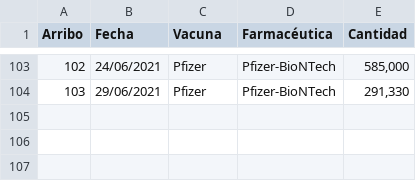
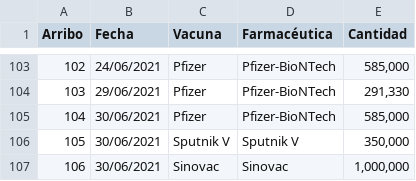
Before and after one commit to fdealbam/Vacunas, a CSV file: Tablavuelos.csv, drawn as a sheet; only a part is shown, gaps mark what is left out.

Commit message:
Update Tablavuelos.csv

```diff
--- a/Tablavuelos.csv
+++ b/Tablavuelos.csv
@@ -104 +104,4 @@ Arribo,Fecha,Vacuna,Farmacéutica,Cantidad
 103,29/06/2021,Pfizer,Pfizer-BioNTech,"291,330"
+104,30/06/2021,Pfizer,Pfizer-BioNTech,"585,000"
+105,30/06/2021,Sputnik V,Sputnik V,"350,000"
+106,30/06/2021,Sinovac,Sinovac,"1,000,000"
```
